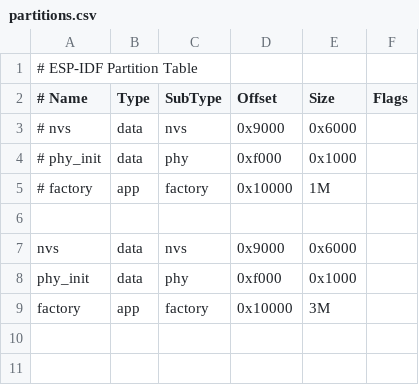
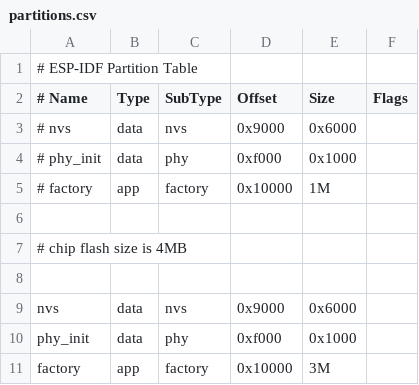
Before and after one commit to mrchantey/beet, a CSV file: crates/beet_esp/partitions.csv, drawn as a sheet; the diff names each change by its address in the sheet, - before the commit and + after, or states it on an @@ line.

```diff
--- a/crates/beet_esp/partitions.csv
+++ b/crates/beet_esp/partitions.csv
+row 7: # chip flash size is 4MB
+row 8: (empty)
```
Also changed, not shown: 23 other files.
